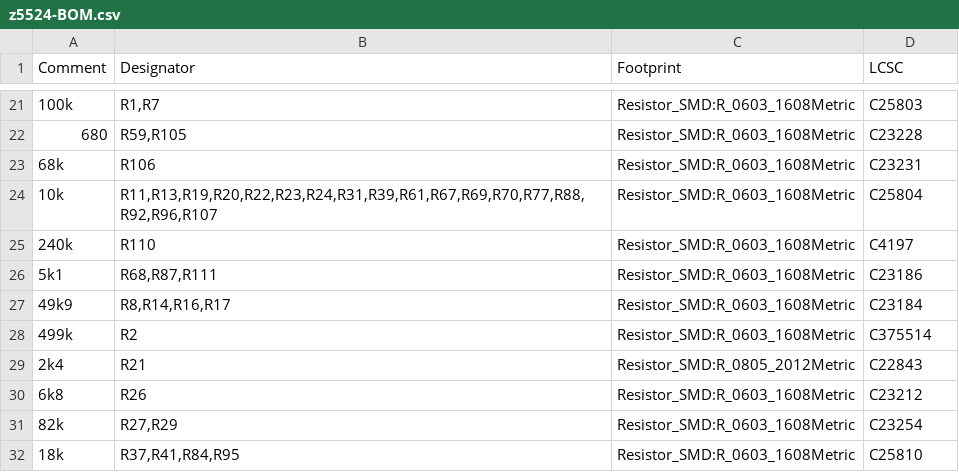
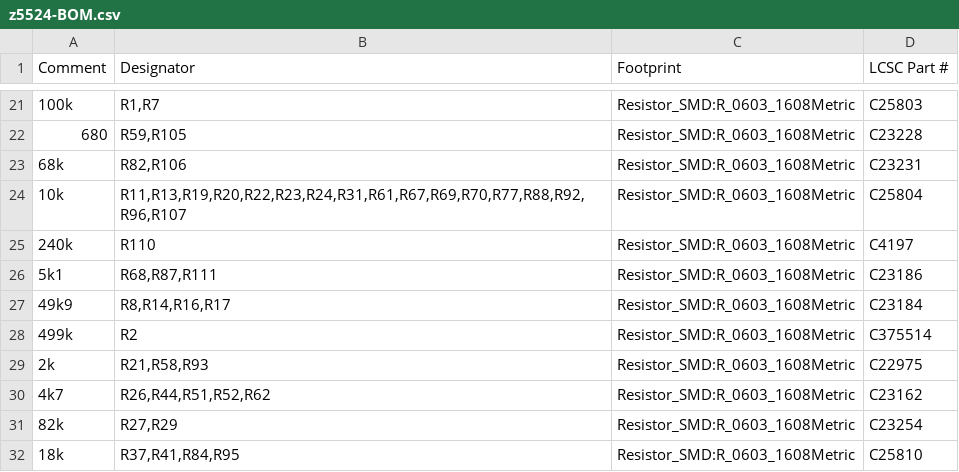
Before and after one commit to brer-rabbit/zoxnoxious, a CSV file: kicad/z5524/assembly/z5524-BOM.csv, drawn as a sheet; only a part is shown, gaps mark what is left out; the diff covers the shown part only.

```diff
--- a/kicad/z5524/assembly/z5524-BOM.csv
+++ b/kicad/z5524/assembly/z5524-BOM.csv
@@ -1 +1 @@
-Comment,Designator,Footprint,LCSC
+Comment,Designator,Footprint,LCSC Part #
@@ -22,4 +22,4 @@ Comment,Designator,Footprint,LCSC
 "680","R59,R105","Resistor_SMD:R_0603_1608Metric","C23228"
-"68k","R106","Resistor_SMD:R_0603_1608Metric","C23231"
-"10k","R11,R13,R19,R20,R22,R23,R24,R31,R39,R61,R67,R69,R70,R77,R88,R92,R96,R107","Resistor_SMD:R_0603_1608Metric","C25804"
+"68k","R82,R106","Resistor_SMD:R_0603_1608Metric","C23231"
+"10k","R11,R13,R19,R20,R22,R23,R24,R31,R61,R67,R69,R70,R77,R88,R92,R96,R107","Resistor_SMD:R_0603_1608Metric","C25804"
 "240k","R110","Resistor_SMD:R_0603_1608Metric","C4197"
@@ -28,4 +28,4 @@ Comment,Designator,Footprint,LCSC
 "499k","R2","Resistor_SMD:R_0603_1608Metric","C375514"
-"2k4","R21","Resistor_SMD:R_0805_2012Metric","C22843"
-"6k8","R26","Resistor_SMD:R_0603_1608Metric","C23212"
+"2k","R21,R58,R93","Resistor_SMD:R_0603_1608Metric","C22975"
+"4k7","R26,R44,R51,R52,R62","Resistor_SMD:R_0603_1608Metric","C23162"
 "82k","R27,R29","Resistor_SMD:R_0603_1608Metric","C23254"
```
Also changed, not shown: 1 added row, 3 removed rows and 5 edited cells elsewhere in this file, kicad/z5524/assembly/z5524-all-pos.csv, 19 other files.
